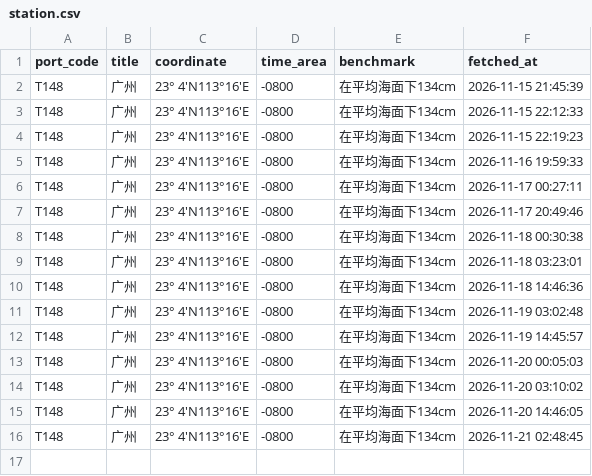
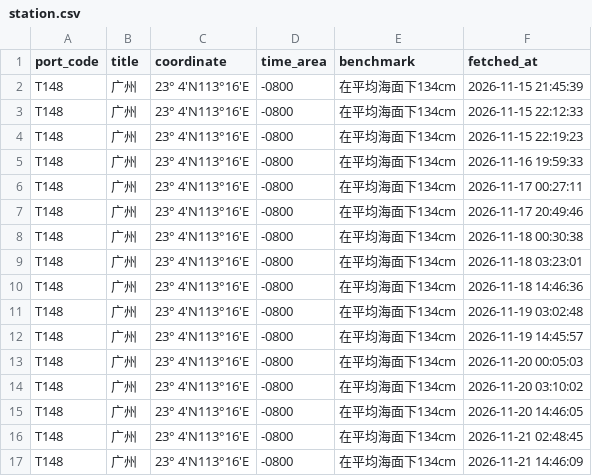
Before and after one commit to vivihine/yagang-tidewatch, a CSV file: data/t148/station.csv, drawn as a sheet; the diff names each change by its address in the sheet, - before the commit and + after, or states it on an @@ line.

```diff
--- a/data/t148/station.csv
+++ b/data/t148/station.csv
+row 17: T148 | 广州 | 23° 4′N113°16′E | -0800 | 在平均海面下134cm | 2026-11-21 14:46:09
```
Also changed, not shown: data/glofas/2026-11.csv, data/gz_highlow/2026-12.csv, 9 other files.
